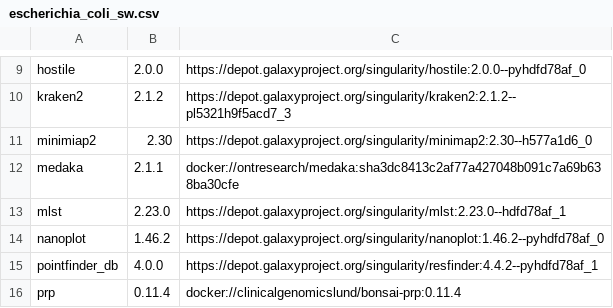
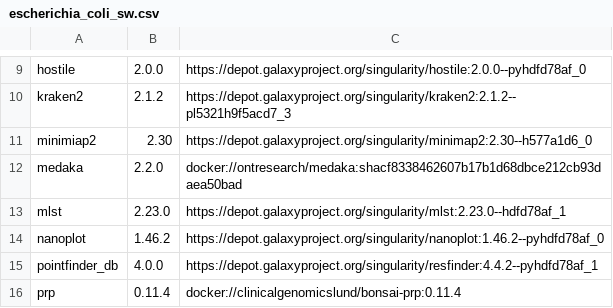
Before and after one commit to genomic-medicine-sweden/jasen, a CSV file: docs/source/workflows/escherichia_coli_sw.csv, drawn as a sheet; only a part is shown, gaps mark what is left out.

Commit message:
update Medaka to latest version

```diff
--- a/docs/source/workflows/escherichia_coli_sw.csv
+++ b/docs/source/workflows/escherichia_coli_sw.csv
@@ -11,3 +11,3 @@ kraken2,2.1.2,https://depot.galaxyproject.org/singularity/kraken2:2.1.2--pl5321h
 minimiap2,2.30,https://depot.galaxyproject.org/singularity/minimap2:2.30--h577a1d6_0
-medaka,2.1.1,docker://ontresearch/medaka:sha3dc8413c2af77a427048b091c7a69b638ba30cfe
+medaka,2.2.0,docker://ontresearch/medaka:shacf8338462607b17b1d68dbce212cb93daea50bad
 mlst,2.23.0,https://depot.galaxyproject.org/singularity/mlst:2.23.0--hdfd78af_1
```
Also changed, not shown: docs/source/workflows/klebsiella_pneumoniae_sw.csv, docs/source/workflows/mycobacterium_tuberculosis_sw.csv, 6 other files.
